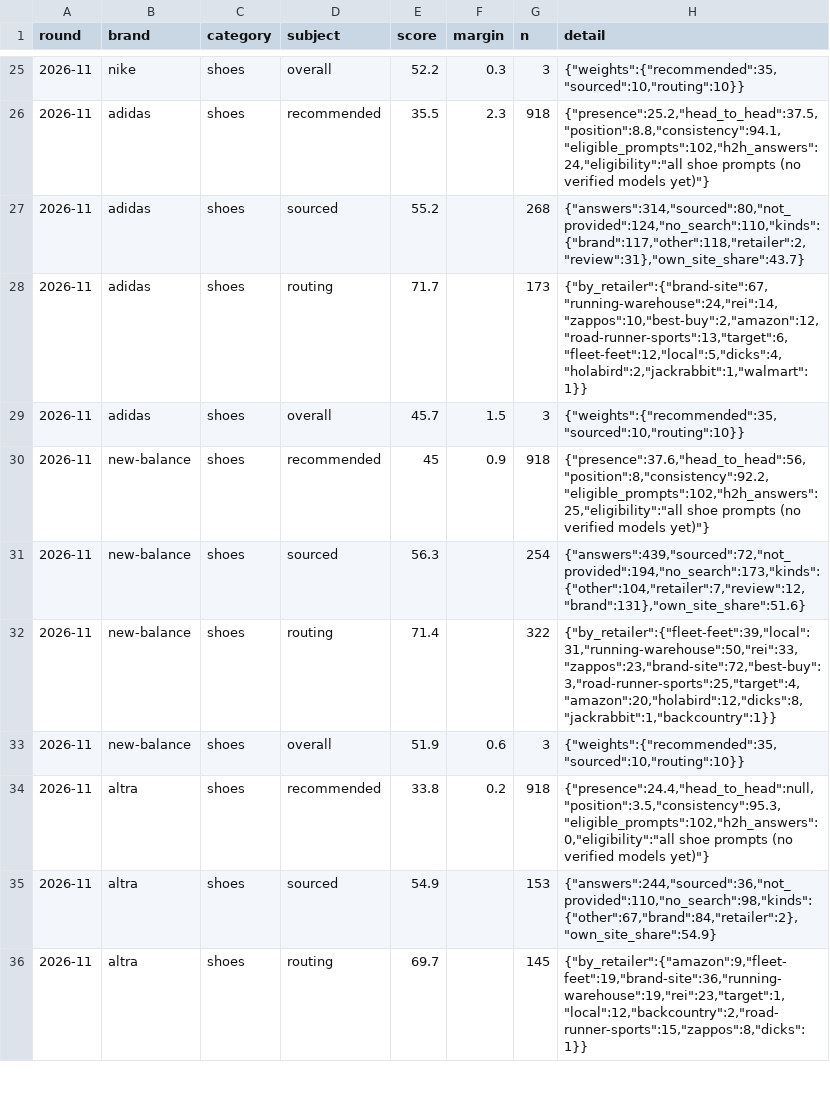
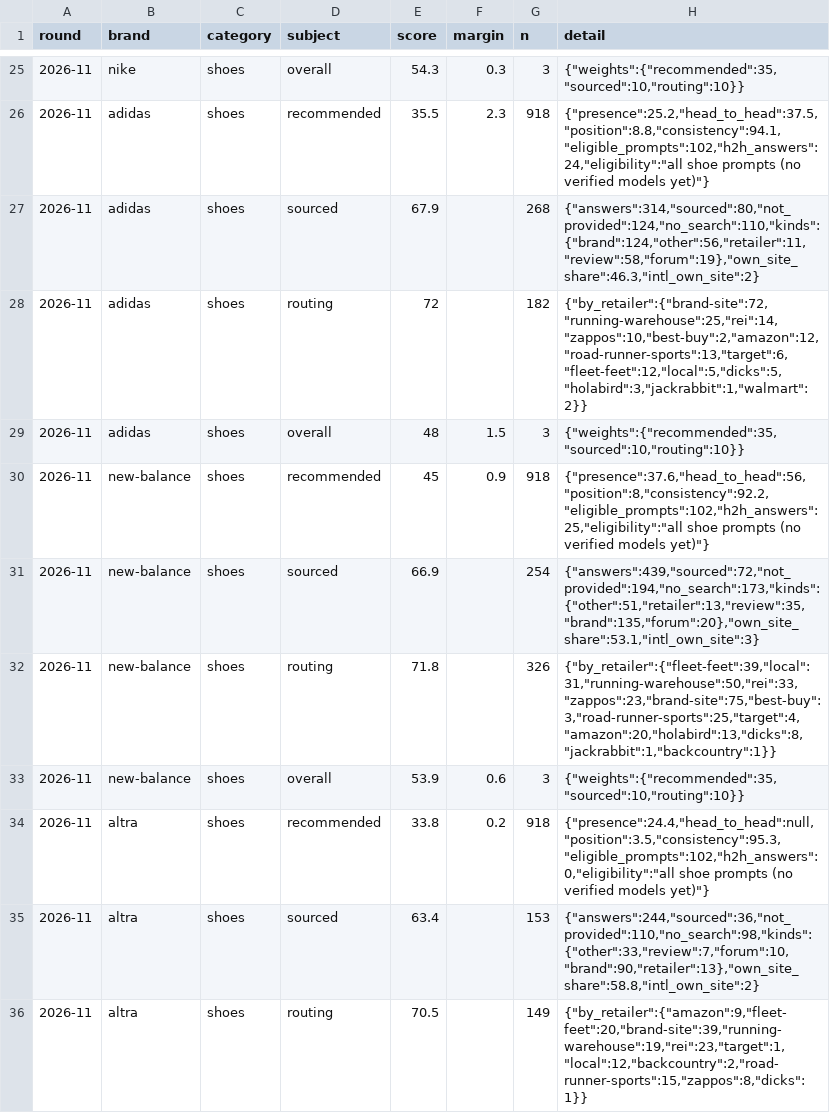
Before and after one commit to Dirtdog88/Solestats, a CSV file: data/rounds/2026-11/scores.csv, drawn as a sheet; only a part is shown, gaps mark what is left out; the diff covers the shown part only.

```diff
--- a/data/rounds/2026-11/scores.csv
+++ b/data/rounds/2026-11/scores.csv
@@ -25,12 +25,12 @@ round,brand,category,subject,score,margin,n,detail
-2026-11,nike,shoes,overall,52.2,0.3,3,"{""weights"":{""recommended"":35,""sourced"":10,""routing"":10}}"
+2026-11,nike,shoes,overall,54.3,0.3,3,"{""weights"":{""recommended"":35,""sourced"":10,""routing"":10}}"
 2026-11,adidas,shoes,recommended,35.5,2.3,918,"{""presence"":25.2,""head_to_head"":37.5,""position"":8.8,""consistency"":94.1,""eligible_prompts"":102,""h2h_answers"":24,""eligibility"":""all shoe prompts (no verified models yet)""}"
-2026-11,adidas,shoes,sourced,55.2,,268,"{""answers"":314,""sourced"":80,""not_provided"":124,""no_search"":110,""kinds"":{""brand"":117,""other"":118,""retailer"":2,""review"":31},""own_site_share"":43.7}"
-2026-11,adidas,shoes,routing,71.7,,173,"{""by_retailer"":{""brand-site"":67,""running-warehouse"":24,""rei"":14,""zappos"":10,""best-buy"":2,""amazon"":12,""road-runner-sports"":13,""target"":6,""fleet-feet"":12,""local"":5,""dicks"":4,""holabird"":2,""jackrabbit"":1,""walmart"":1}}"
-2026-11,adidas,shoes,overall,45.7,1.5,3,"{""weights"":{""recommended"":35,""sourced"":10,""routing"":10}}"
+2026-11,adidas,shoes,sourced,67.9,,268,"{""answers"":314,""sourced"":80,""not_provided"":124,""no_search"":110,""kinds"":{""brand"":124,""other"":56,""retailer"":11,""review"":58,""forum"":19},""own_site_share"":46.3,""intl_own_site"":2}"
+2026-11,adidas,shoes,routing,72,,182,"{""by_retailer"":{""brand-site"":72,""running-warehouse"":25,""rei"":14,""zappos"":10,""best-buy"":2,""amazon"":12,""road-runner-sports"":13,""target"":6,""fleet-feet"":12,""local"":5,""dicks"":5,""holabird"":3,""jackrabbit"":1,""walmart"":2}}"
+2026-11,adidas,shoes,overall,48,1.5,3,"{""weights"":{""recommended"":35,""sourced"":10,""routing"":10}}"
 2026-11,new-balance,shoes,recommended,45,0.9,918,"{""presence"":37.6,""head_to_head"":56,""position"":8,""consistency"":92.2,""eligible_prompts"":102,""h2h_answers"":25,""eligibility"":""all shoe prompts (no verified models yet)""}"
-2026-11,new-balance,shoes,sourced,56.3,,254,"{""answers"":439,""sourced"":72,""not_provided"":194,""no_search"":173,""kinds"":{""other"":104,""retailer"":7,""review"":12,""brand"":131},""own_site_share"":51.6}"
-2026-11,new-balance,shoes,routing,71.4,,322,"{""by_retailer"":{""fleet-feet"":39,""local"":31,""running-warehouse"":50,""rei"":33,""zappos"":23,""brand-site"":72,""best-buy"":3,""road-runner-sports"":25,""target"":4,""amazon"":20,""holabird"":12,""dicks"":8,""jackrabbit"":1,""backcountry"":1}}"
-2026-11,new-balance,shoes,overall,51.9,0.6,3,"{""weights"":{""recommended"":35,""sourced"":10,""routing"":10}}"
+2026-11,new-balance,shoes,sourced,66.9,,254,"{""answers"":439,""sourced"":72,""not_provided"":194,""no_search"":173,""kinds"":{""other"":51,""retailer"":13,""review"":35,""brand"":135,""forum"":20},""own_site_share"":53.1,""intl_own_site"":3}"
+2026-11,new-balance,shoes,routing,71.8,,326,"{""by_retailer"":{""fleet-feet"":39,""local"":31,""running-warehouse"":50,""rei"":33,""zappos"":23,""brand-site"":75,""best-buy"":3,""road-runner-sports"":25,""target"":4,""amazon"":20,""holabird"":13,""dicks"":8,""jackrabbit"":1,""backcountry"":1}}"
+2026-11,new-balance,shoes,overall,53.9,0.6,3,"{""weights"":{""recommended"":35,""sourced"":10,""routing"":10}}"
 2026-11,altra,shoes,recommended,33.8,0.2,918,"{""presence"":24.4,""head_to_head"":null,""position"":3.5,""consistency"":95.3,""eligible_prompts"":102,""h2h_answers"":0,""eligibility"":""all shoe prompts (no verified models yet)""}"
-2026-11,altra,shoes,sourced,54.9,,153,"{""answers"":244,""sourced"":36,""not_provided"":110,""no_search"":98,""kinds"":{""other"":67,""brand"":84,""retailer"":2},""own_site_share"":54.9}"
-2026-11,altra,shoes,routing,69.7,,145,"{""by_retailer"":{""amazon"":9,""fleet-feet"":19,""brand-site"":36,""running-warehouse"":19,""rei"":23,""target"":1,""local"":12,""backcountry"":2,""road-runner-sports"":15,""zappos"":8,""dicks"":1}}"
+2026-11,altra,shoes,sourced,63.4,,153,"{""answers"":244,""sourced"":36,""not_provided"":110,""no_search"":98,""kinds"":{""other"":33,""review"":7,""forum"":10,""brand"":90,""retailer"":13},""own_site_share"":58.8,""intl_own_site"":2}"
+2026-11,altra,shoes,routing,70.5,,149,"{""by_retailer"":{""amazon"":9,""fleet-feet"":20,""brand-site"":39,""running-warehouse"":19,""rei"":23,""target"":1,""local"":12,""backcountry"":2,""road-runner-sports"":15,""zappos"":8,""dicks"":1}}"
```
Also changed, not shown: 6 removed rows and 60 edited cells elsewhere in this file, data/2026-11-21-brands.csv, public/data/2026-11/routes.csv, 14 other files.
